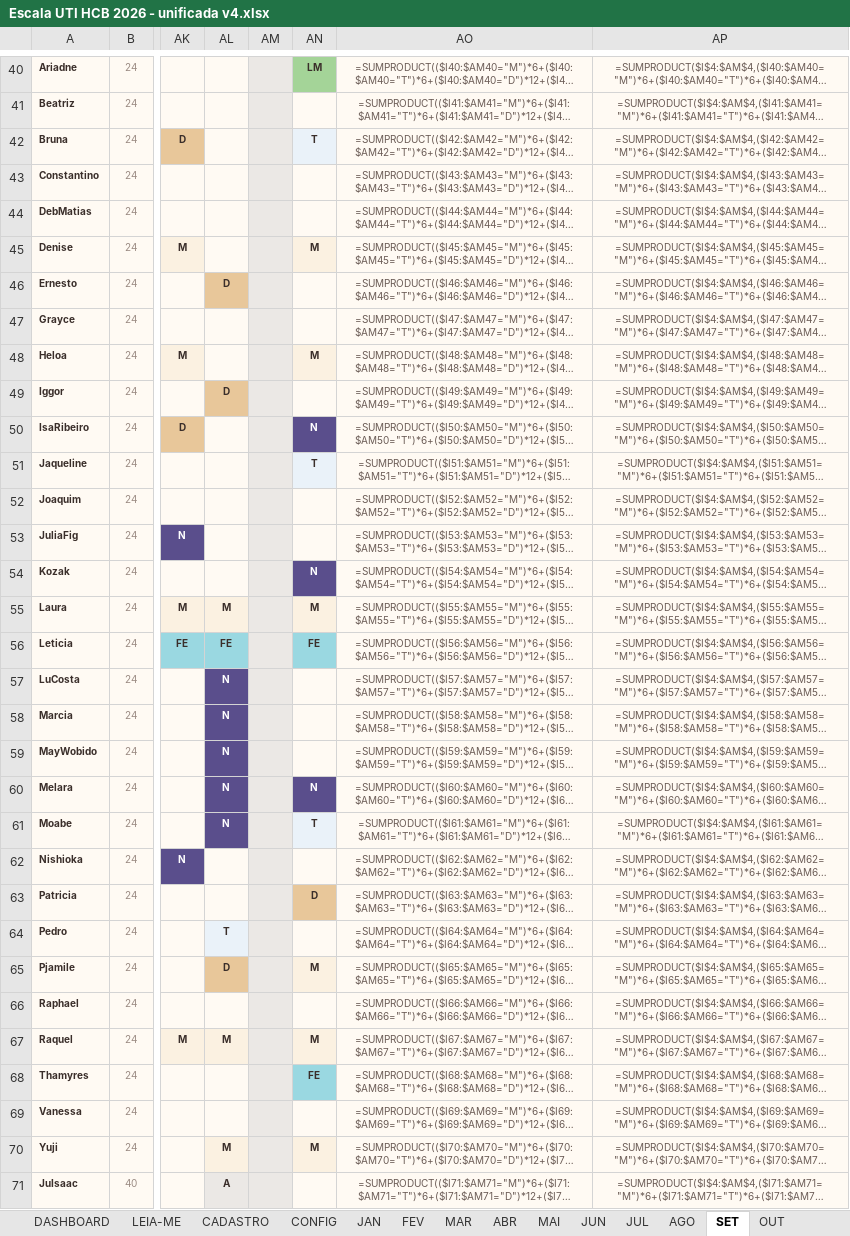
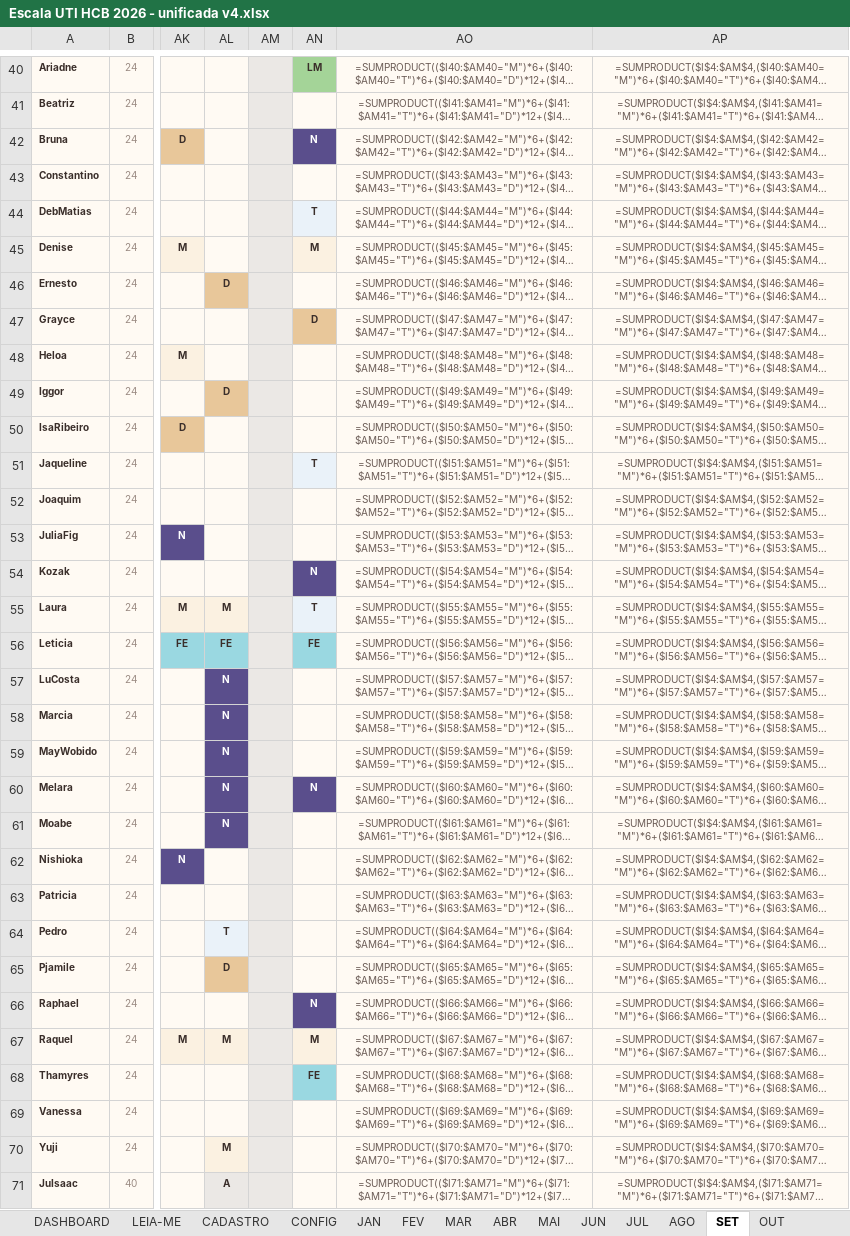
Before and after one commit to marcosgvs/colo-ritmo, an Excel workbook: docs/escala-tools/Escala UTI HCB 2026 - unificada v4.xlsx, sheet SET, drawn as a sheet; only a part is shown, gaps mark what is left out; long unchanged cells end in …; values as stored, in another font and other column widths than the file's, no borders; formulas without a stored value are shown as written; conditional formats not drawn; the diff covers the shown part only; the diff names each change by its address in the sheet, - before the commit and + after, or states it on an @@ line.

```diff
--- a/docs/escala-tools/Escala UTI HCB 2026 - unificada v4.xlsx (sheet SET)
+++ b/docs/escala-tools/Escala UTI HCB 2026 - unificada v4.xlsx (sheet SET)
-AN42: T
+AN42: N
@@ AN42 fill: #EAF2F9 → #5A4E8C, text colour: #3A2E2A → #FFFFFF @@
-AN44: (empty)
+AN44: T
-AN47: (empty)
+AN47: D
-AN47 fill: #FFFAF3
+AN47 fill: #E8C79A
-AN48: M
+AN48: (empty)
-AN50: N
+AN50: (empty)
-AN50 fill: #5A4E8C
+AN50 fill: #FFFAF3
-AN55: M
+AN55: T
-AN61: T
+AN61: (empty)
-AN63: D
+AN63: (empty)
-AN63 fill: #E8C79A
+AN63 fill: #FFFAF3
-AN65: M
+AN65: (empty)
-AN66: (empty)
+AN66: N
-AN66 fill: #FFFAF3
+AN66 fill: #5A4E8C
-AN70: M
+AN70: (empty)
```
Also changed, not shown: 6 edited cells and cell formats elsewhere in this sheet, sheet OUT, sheet VALIDADOR, sheet NOV, sheet LEIA-ME, 3 other files.
